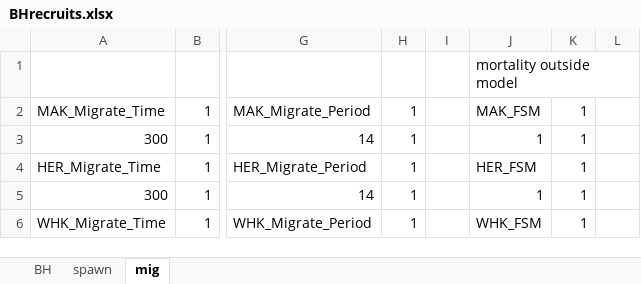
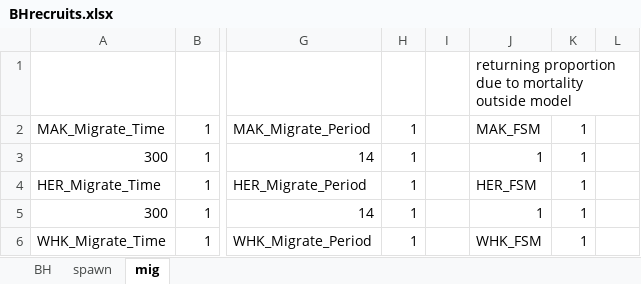
Before and after one commit to NEFSC/READ-EDAB-neusAtlantis, an Excel workbook: R/BHrecruits.xlsx, sheet mig, drawn as a sheet; only a part is shown, gaps mark what is left out; values as stored, in another font and other column widths than the file's, no borders; conditional formats not drawn; the diff names each change by its address in the sheet, - before the commit and + after, or states it on an @@ line.

Commit message:
update batch list

```diff
--- a/R/BHrecruits.xlsx (sheet mig)
+++ b/R/BHrecruits.xlsx (sheet mig)
-J1: mortality outside model
+J1: returning proportion due to mortality outside model
```
Also changed, not shown: 1 other file.
